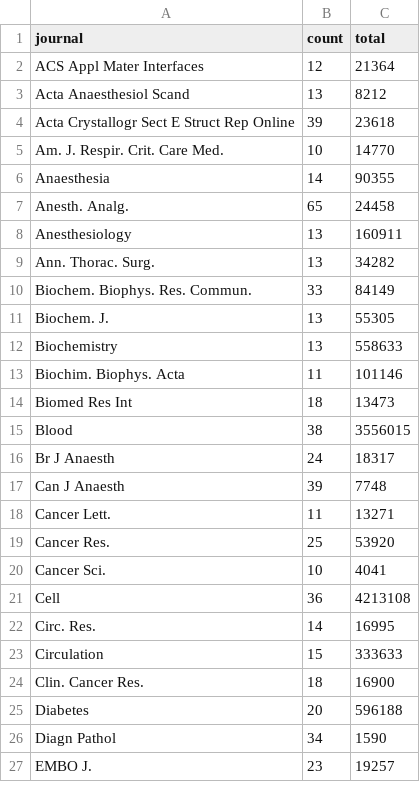
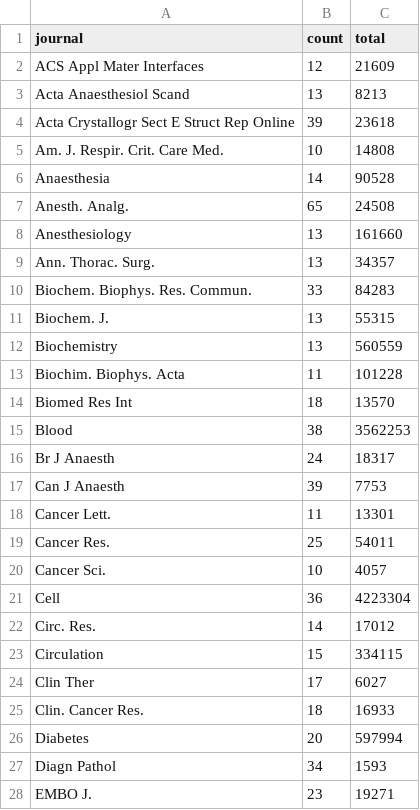
Before and after one commit to neilfws/PubMed, a CSV file: retractions/data/journals_retracted.csv, drawn as a sheet; only a part is shown; the diff covers the shown part only.

Commit message:
generated latest PubMed retraction data and report

```diff
--- a/retractions/data/journals_retracted.csv
+++ b/retractions/data/journals_retracted.csv
@@ -1,27 +1,28 @@
 "journal","count","total"
-"ACS Appl Mater Interfaces",12,21364
-"Acta Anaesthesiol Scand",13,8212
+"ACS Appl Mater Interfaces",12,21609
+"Acta Anaesthesiol Scand",13,8213
 "Acta Crystallogr Sect E Struct Rep Online",39,23618
-"Am. J. Respir. Crit. Care Med.",10,14770
-"Anaesthesia",14,90355
-"Anesth. Analg.",65,24458
-"Anesthesiology",13,160911
-"Ann. Thorac. Surg.",13,34282
-"Biochem. Biophys. Res. Commun.",33,84149
-"Biochem. J.",13,55305
-"Biochemistry",13,558633
-"Biochim. Biophys. Acta",11,101146
-"Biomed Res Int",18,13473
-"Blood",38,3556015
+"Am. J. Respir. Crit. Care Med.",10,14808
+"Anaesthesia",14,90528
+"Anesth. Analg.",65,24508
+"Anesthesiology",13,161660
+"Ann. Thorac. Surg.",13,34357
+"Biochem. Biophys. Res. Commun.",33,84283
+"Biochem. J.",13,55315
+"Biochemistry",13,560559
+"Biochim. Biophys. Acta",11,101228
+"Biomed Res Int",18,13570
+"Blood",38,3562253
 "Br J Anaesth",24,18317
-"Can J Anaesth",39,7748
-"Cancer Lett.",11,13271
-"Cancer Res.",25,53920
-"Cancer Sci.",10,4041
-"Cell",36,4213108
-"Circ. Res.",14,16995
-"Circulation",15,333633
-"Clin. Cancer Res.",18,16900
-"Diabetes",20,596188
-"Diagn Pathol",34,1590
-"EMBO J.",23,19257
+"Can J Anaesth",39,7753
+"Cancer Lett.",11,13301
+"Cancer Res.",25,54011
+"Cancer Sci.",10,4057
+"Cell",36,4223304
+"Circ. Res.",14,17012
+"Circulation",15,334115
+"Clin Ther",17,6027
+"Clin. Cancer Res.",18,16933
+"Diabetes",20,597994
+"Diagn Pathol",34,1593
+"EMBO J.",23,19271
```
Also changed, not shown: 2 added rows and 61 edited cells elsewhere in this file, retractions/data/journals_retractionOf.csv, retractions/data/years.csv, 1 other file.
